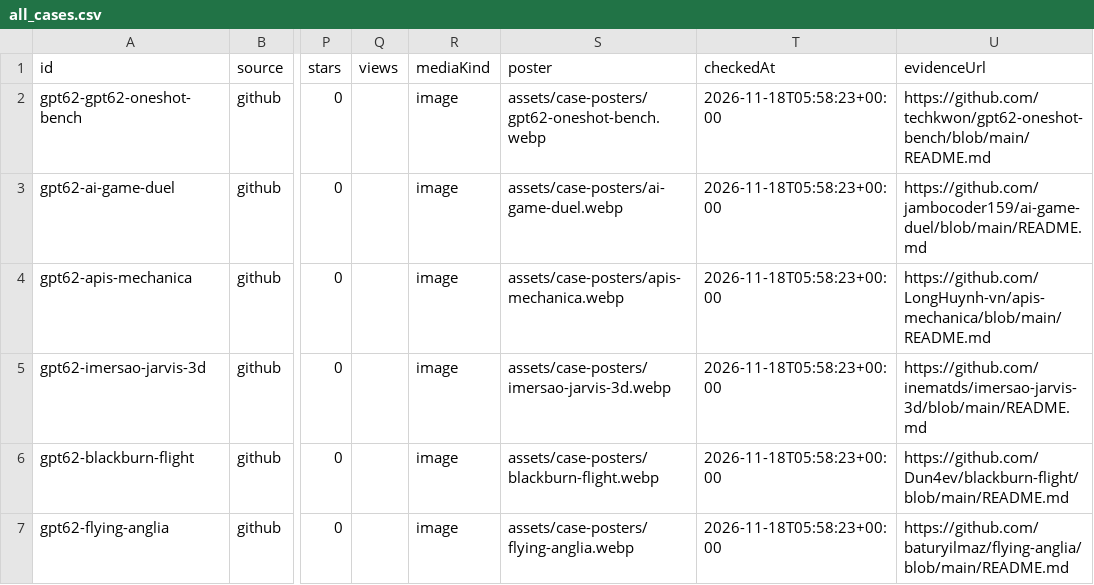
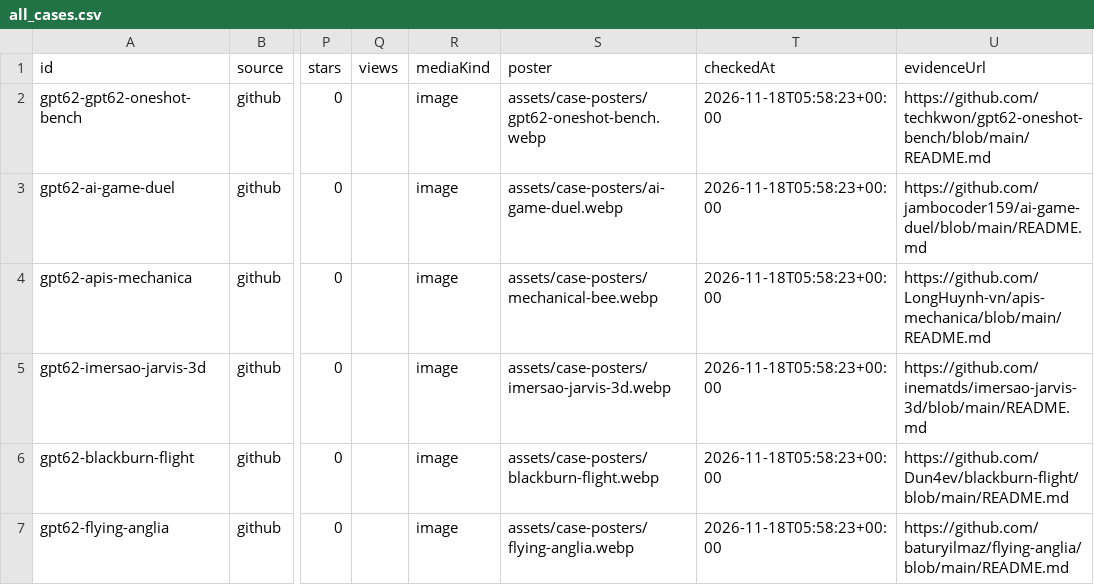
Before and after one commit to waytoagi-team/gallery, a CSV file: cases/models/gpt-6-2-usecases/public/data/all_cases.csv, drawn as a sheet; only a part is shown, gaps mark what is left out; the diff names each change by its address in the sheet, - before the commit and + after, or states it on an @@ line.

Commit message:
Use descriptive mechanical bee image filename (#44)

```diff
--- a/cases/models/gpt-6-2-usecases/public/data/all_cases.csv
+++ b/cases/models/gpt-6-2-usecases/public/data/all_cases.csv
-S4 (poster): assets/case-posters/apis-mechanica.webp
+S4 (poster): assets/case-posters/mechanical-bee.webp
```
Also changed, not shown: 6 other files.
